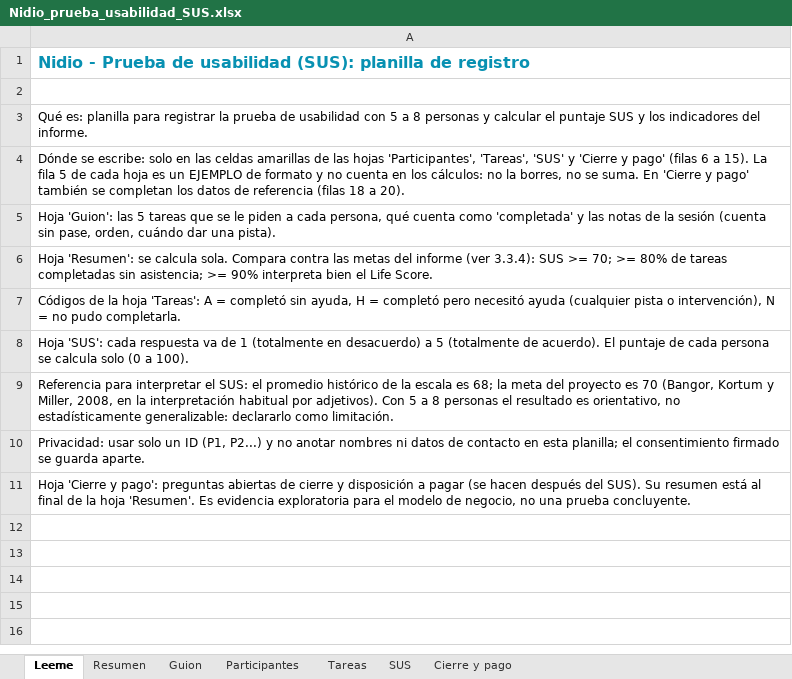
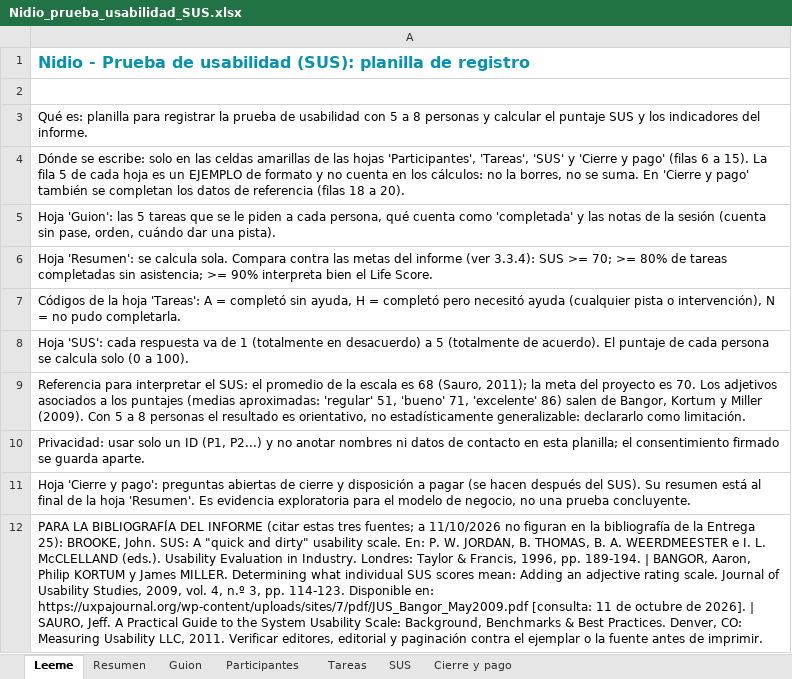
Before and after one commit to pilisuriano/NidioWebApp, an Excel workbook: docs/pruebas/Nidio_prueba_usabilidad_SUS.xlsx, sheet Leeme, drawn as a sheet; values as stored, in another font and other column widths than the file's, no borders; the diff names each change by its address in the sheet, - before the commit and + after, or states it on an @@ line.

Commit message:
Cambios prueba

```diff
--- a/docs/pruebas/Nidio_prueba_usabilidad_SUS.xlsx (sheet Leeme)
+++ b/docs/pruebas/Nidio_prueba_usabilidad_SUS.xlsx (sheet Leeme)
-A9: …el promedio histórico de la escala es 68; la meta del proyecto es 70 (Bangor, Kortum y Miller, 2008, en la interpretación habitual por adjetivos). Con 5…
+A9: …el promedio de la escala es 68 (Sauro, 2011); la meta del proyecto es 70. Los adjetivos asociados a los puntajes (medias aproximadas: 'regular' 51, 'bueno' 71, 'excelente' 86) salen de Bangor, Kortum y Miller (2009). Con 5…
+row 12: PARA LA BIBLIOGRAFÍA DEL INFORME (citar estas tres fuentes; a 11/10/2026 no figuran en la bibliografía de la Entrega 25): BROOKE, John. SUS: A "quick and dirty" usability scale. En: P. W. JORDAN, B. THOMAS, B. A. WEERDMEESTER e I. L. McCLELLAND (eds.). Usability Evaluation in Industry. Londres: Taylor & Francis, 1996, pp. 189-194. | BANGOR, Aaron, Philip KORTUM y James MILLER. Determining what individual SUS scores mean: Adding an adjective rating scale. Journal of Usability Studies, 2009, vol. 4, n.º 3, pp. 114-123. Disponible en: https://uxpajournal.org/wp-content/uploads/sites/7/pdf/JUS_Bangor_May2009.pdf [consulta: 11 de octubre de 2026]. | SAURO, Jeff. A Practical Guide to the System Usability Scale: Background, Benchmarks & Best Practices. Denver, CO: Measuring Usability LLC, 2011. Verificar editores, editorial y paginación contra el ejemplar o la fuente antes de imprimir.
```
Also changed, not shown: sheet SUS, sheet Resumen, 1 other file.
